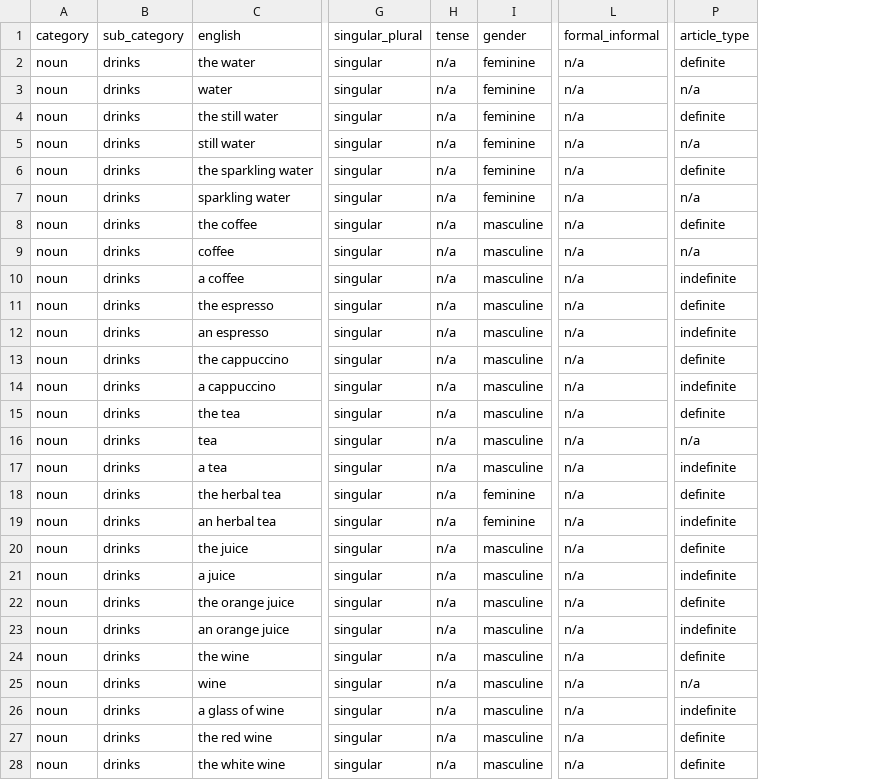
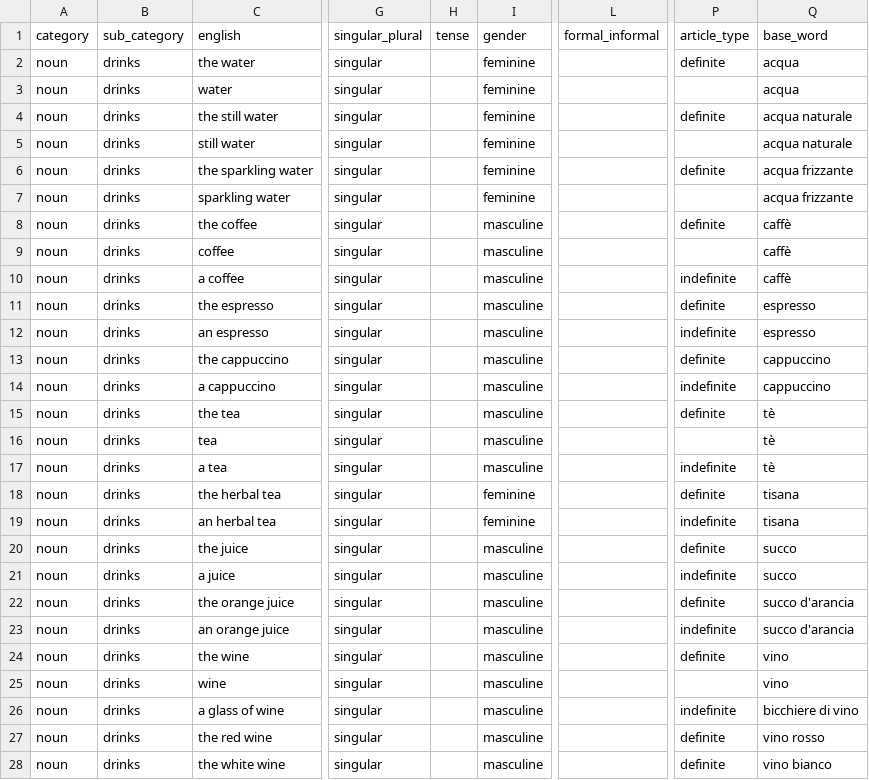
Before and after one commit to steviedale/language_app, a CSV file: language_notes/categories/dataframes/noun_drinks.csv, drawn as a sheet; only a part is shown, gaps mark what is left out; the diff covers the shown part only; the diff names each change by its address in the sheet, - before the commit and + after, or states it on an @@ line.

```diff
--- a/language_notes/categories/dataframes/noun_drinks.csv
+++ b/language_notes/categories/dataframes/noun_drinks.csv
+column Q (base_word), rows 2-28: acqua | acqua | acqua naturale | acqua naturale | acqua frizzante | acqua frizzante | caffè | caffè | caffè | espresso | espresso | cappuccino | cappuccino | tè | tè | tè | tisana | tisana | succo | succo | succo d'arancia | succo d'arancia | vino | vino | bicchiere di vino | vino rosso | vino bianco
-H2:H28 (tense): n/a
+H2:H28 (tense): (empty)
-L2:L28 (formal_informal): n/a
+L2:L28 (formal_informal): (empty)
-P3 (article_type): n/a
+P3 (article_type): (empty)
-P5 (article_type): n/a
+P5 (article_type): (empty)
-P7 (article_type): n/a
+P7 (article_type): (empty)
-P9 (article_type): n/a
+P9 (article_type): (empty)
-P16 (article_type): n/a
+P16 (article_type): (empty)
-P25 (article_type): n/a
+P25 (article_type): (empty)
```
Also changed, not shown: 49 edited cells elsewhere in this file, language_notes/categories/dataframes/noun_directions.csv, language_notes/categories/dataframes/noun_jewelry_and_metal_working.csv, 18 other files.
